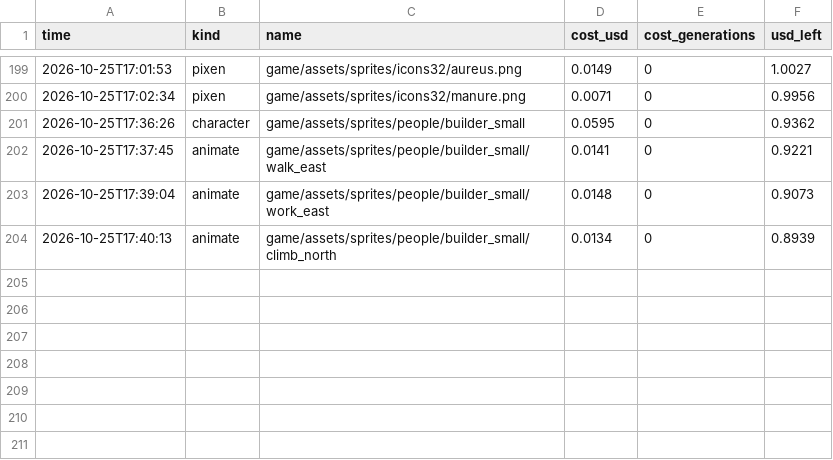
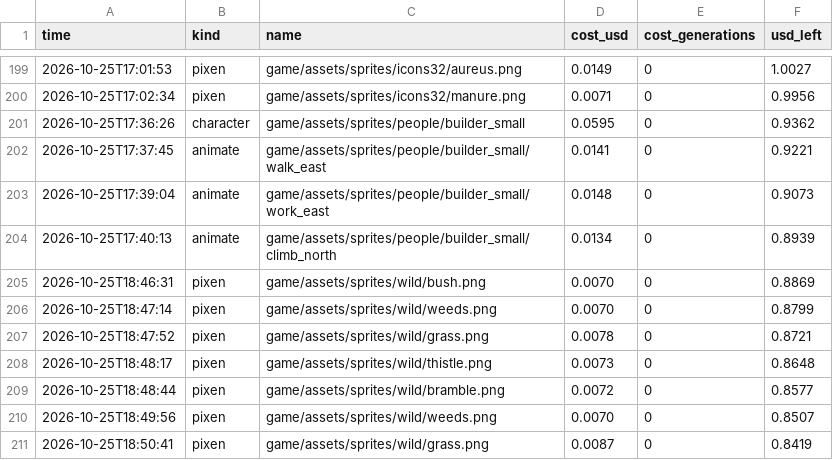
Before and after one commit to Evan260/farmus-maximus, a CSV file: tools/art/ledger.csv, drawn as a sheet; only a part is shown, gaps mark what is left out; the diff names each change by its address in the sheet, - before the commit and + after, or states it on an @@ line.

```diff
--- a/tools/art/ledger.csv
+++ b/tools/art/ledger.csv
+row 205: 2026-10-25T18:46:31 | pixen | game/assets/sprites/wild/bush.png | 0.0070 | 0 | 0.8869
+row 206: 2026-10-25T18:47:14 | pixen | game/assets/sprites/wild/weeds.png | 0.0070 | 0 | 0.8799
+row 207: 2026-10-25T18:47:52 | pixen | game/assets/sprites/wild/grass.png | 0.0078 | 0 | 0.8721
+row 208: 2026-10-25T18:48:17 | pixen | game/assets/sprites/wild/thistle.png | 0.0073 | 0 | 0.8648
+row 209: 2026-10-25T18:48:44 | pixen | game/assets/sprites/wild/bramble.png | 0.0072 | 0 | 0.8577
+row 210: 2026-10-25T18:49:56 | pixen | game/assets/sprites/wild/weeds.png | 0.0070 | 0 | 0.8507
+row 211: 2026-10-25T18:50:41 | pixen | game/assets/sprites/wild/grass.png | 0.0087 | 0 | 0.8419
```
Also changed, not shown: 22 other files.
